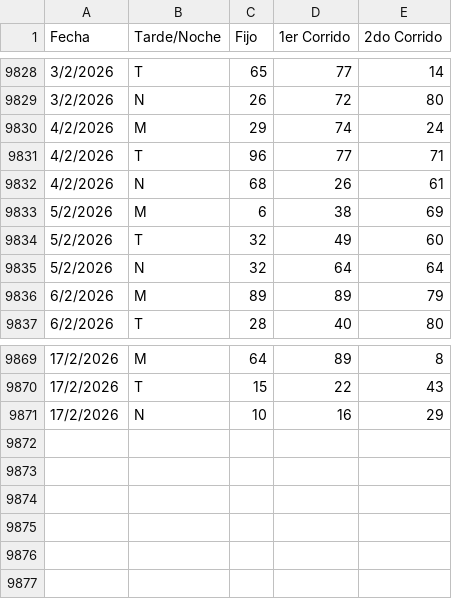
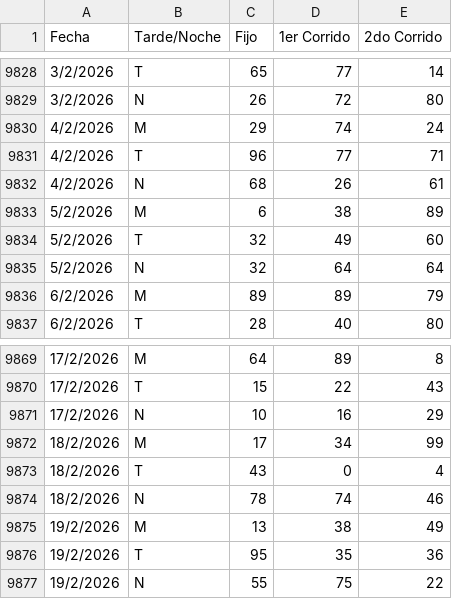
Before and after one commit to fantasmaopera735/Geotodo, a CSV file: Geotodo.csv, drawn as a sheet; only a part is shown, gaps mark what is left out.

```diff
--- a/Geotodo.csv
+++ b/Geotodo.csv
@@ -9832,3 +9832,3 @@ Fecha;Tarde/Noche;Fijo;1er Corrido;2do Corrido
 4/2/2026;N;68;26;61
-5/2/2026;M;6;38;69
+5/2/2026;M;6;38;89
 5/2/2026;T;32;49;60
@@ -9871 +9871,7 @@ Fecha;Tarde/Noche;Fijo;1er Corrido;2do Corrido
 17/2/2026;N;10;16;29
+18/2/2026;M;17;34;99
+18/2/2026;T;43;0;4
+18/2/2026;N;78;74;46
+19/2/2026;M;13;38;49
+19/2/2026;T;95;35;36
+19/2/2026;N;55;75;22
```
Also changed, not shown: 1 other file.
